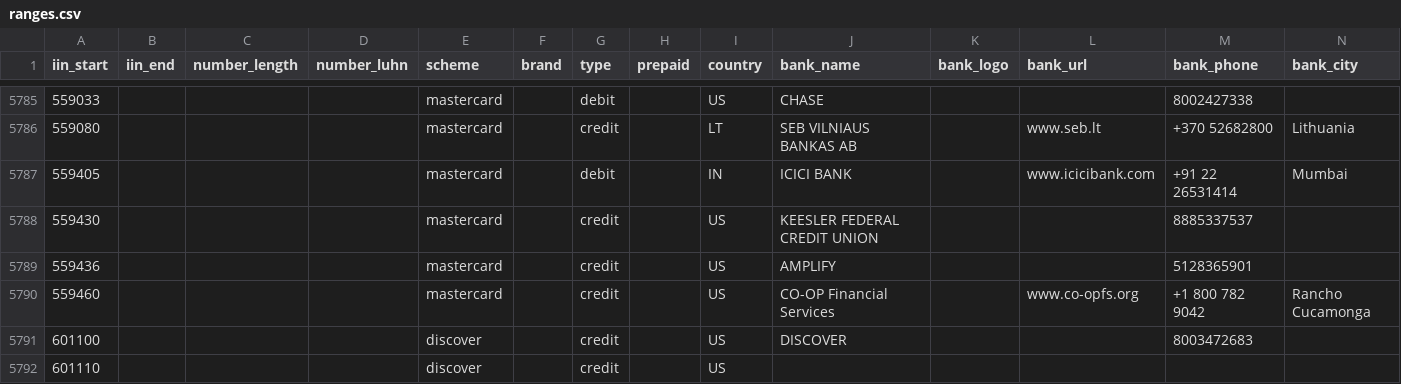
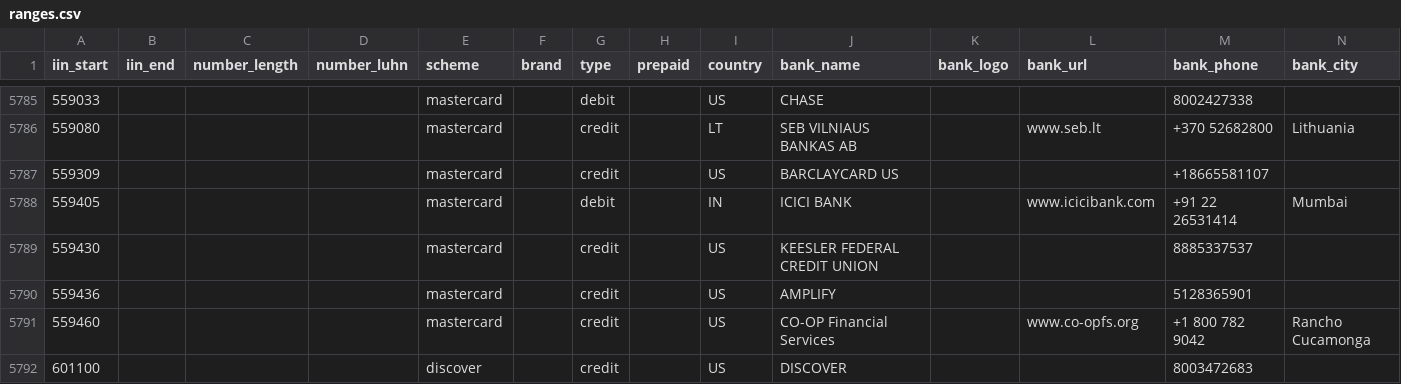
Before and after one commit to binlist/data, a CSV file: ranges.csv, drawn as a sheet; only a part is shown, gaps mark what is left out; the shorter side is filled out with more unchanged rows.

Commit message:
559309 BARCLAYCARD US

```diff
--- a/ranges.csv
+++ b/ranges.csv
@@ -5786,2 +5786,3 @@ iin_start,iin_end,number_length,number_luhn,scheme,brand,type,prepaid,country,ba
 559080,,,,mastercard,,credit,,LT,SEB VILNIAUS BANKAS AB,,www.seb.lt,+370 52682800,Lithuania
+559309,,,,mastercard,,credit,,US,BARCLAYCARD US,,,+18665581107
 559405,,,,mastercard,,debit,,IN,ICICI BANK,,www.icicibank.com,+91 22 26531414,Mumbai
```
